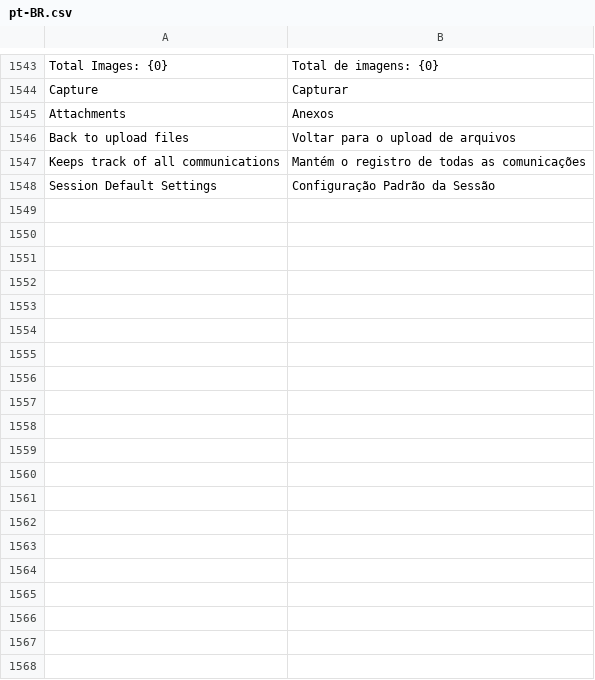
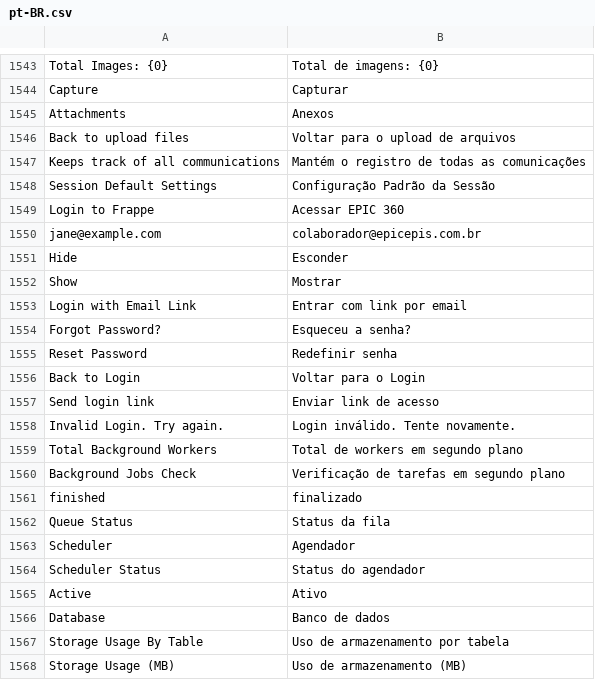
Before and after one commit to sistemasepic/frappe, a CSV file: frappe/translations/pt-BR.csv, drawn as a sheet; only a part is shown, gaps mark what is left out; the diff covers the shown part only.

Commit message:
Feat: Acrescentando termos tradução pt-BR

```diff
--- a/frappe/translations/pt-BR.csv
+++ b/frappe/translations/pt-BR.csv
@@ -1548 +1548,21 @@ Keeps track of all communications,Mantém o registro de todas as comunicações
 Session Default Settings,Configuração Padrão da Sessão
+Login to Frappe,Acessar EPIC 360
+"jane@example.com","colaborador@epicepis.com.br"
+Hide,Esconder
+Show,Mostrar
+Login with Email Link,Entrar com link por email
+Forgot Password?,Esqueceu a senha?
+Reset Password,Redefinir senha
+Back to Login,Voltar para o Login
+Send login link,Enviar link de acesso
+Invalid Login. Try again.,Login inválido. Tente novamente.
+Total Background Workers,Total de workers em segundo plano
+Background Jobs Check,Verificação de tarefas em segundo plano
+finished,finalizado
+Queue Status,Status da fila
+Scheduler,Agendador
+Scheduler Status,Status do agendador
+Active,Ativo
+Database,Banco de dados
+Storage Usage By Table,Uso de armazenamento por tabela
+Storage Usage (MB),Uso de armazenamento (MB)
```
Also changed, not shown: 50 added rows and 1 edited cell elsewhere in this file.
